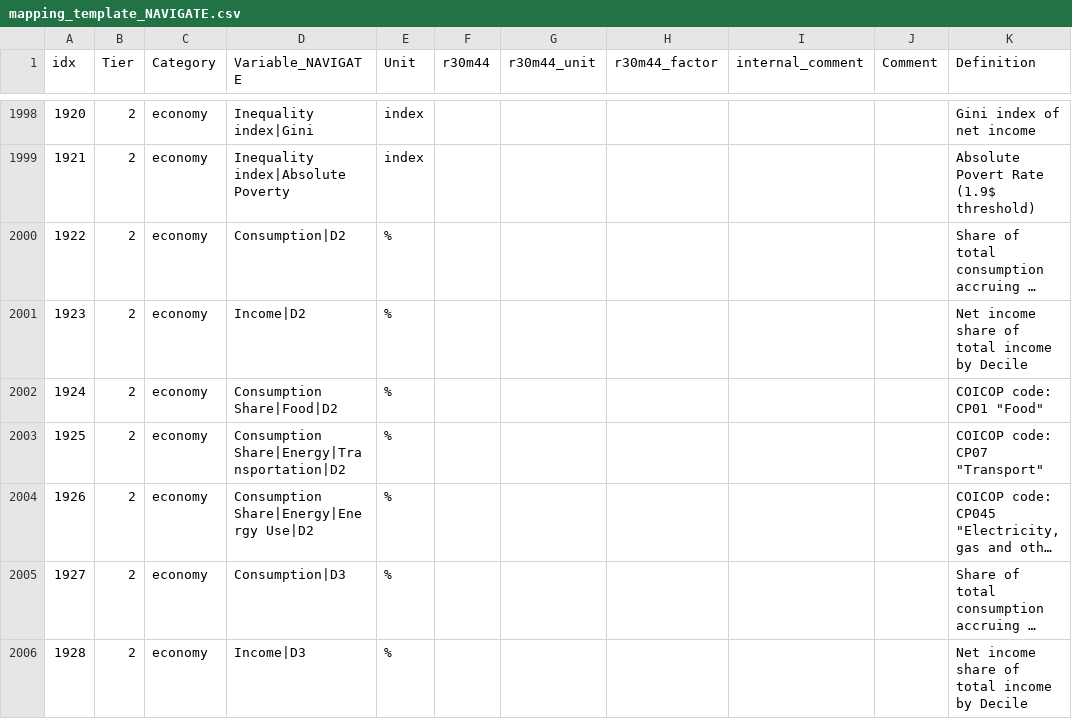
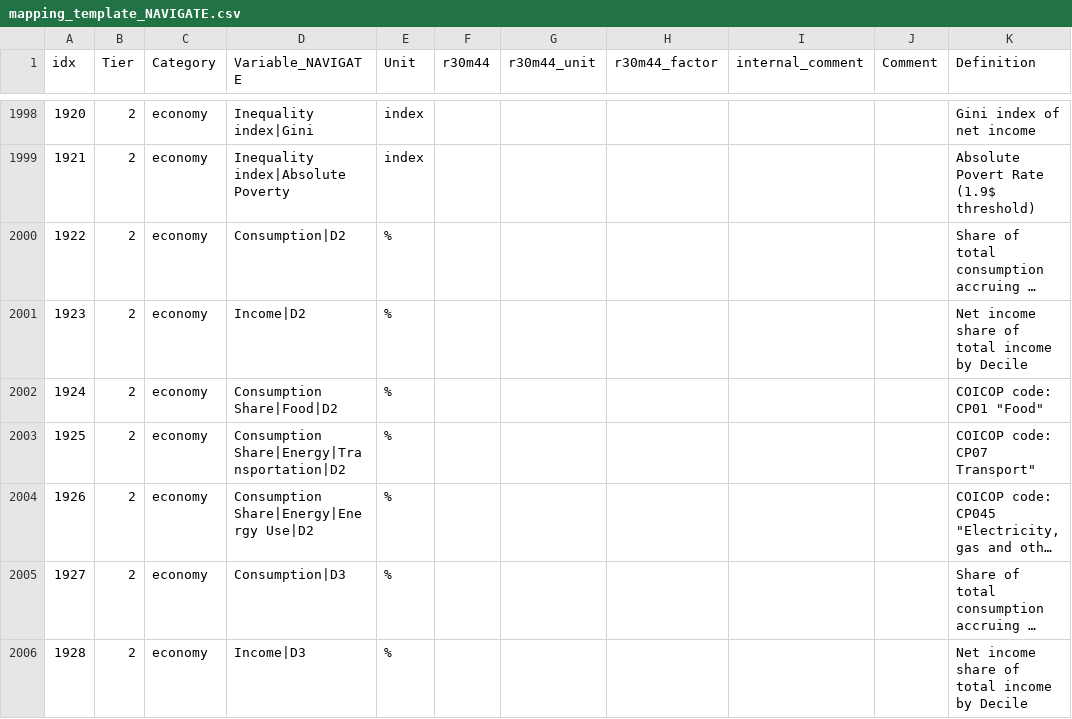
Before and after one commit to strefler/project_interfaces, a CSV file: navigate/mapping_template_NAVIGATE.csv, drawn as a sheet; only a part is shown, gaps mark what is left out; long unchanged cells end in …; the diff covers the shown part only; the diff names each change by its address in the sheet, - before the commit and + after, or states it on an @@ line.

Commit message:
Revert "Update mapping_template_NAVIGATE.csv"
correct automatic formatting

```diff
--- a/navigate/mapping_template_NAVIGATE.csv
+++ b/navigate/mapping_template_NAVIGATE.csv
-K2003 (Definition): COICOP code: CP07 "Transport"
+K2003 (Definition): COICOP code: CP07 Transport"
```
Also changed, not shown: 7 edited cells elsewhere in this file.
